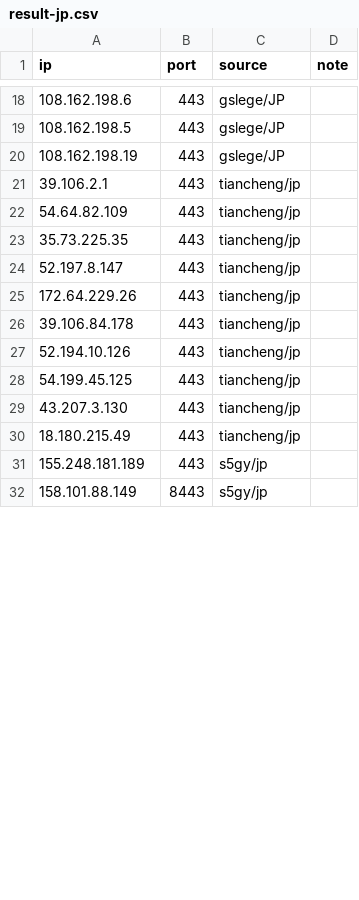
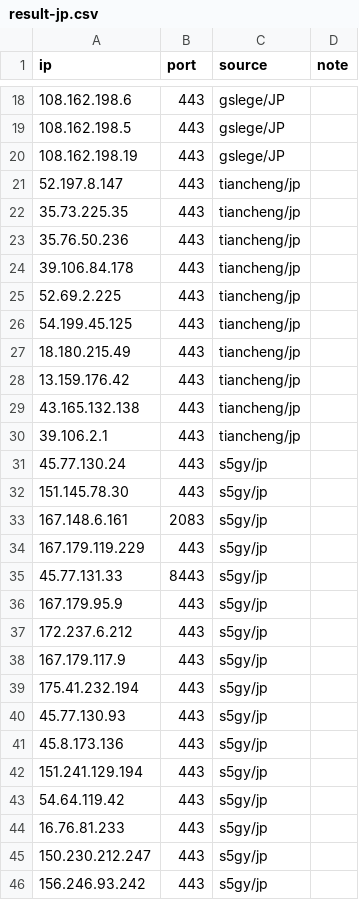
Before and after one commit to loismlopez/best-cf-ips, a CSV file: result-jp.csv, drawn as a sheet; only a part is shown, gaps mark what is left out; the shorter side is filled out with more unchanged rows; the diff covers the shown part only.

```diff
--- a/result-jp.csv
+++ b/result-jp.csv
@@ -20,11 +20,27 @@ ip,port,source,note
 108.162.198.19,443,gslege/JP,
+52.197.8.147,443,tiancheng/jp,
+35.73.225.35,443,tiancheng/jp,
+35.76.50.236,443,tiancheng/jp,
+39.106.84.178,443,tiancheng/jp,
+52.69.2.225,443,tiancheng/jp,
+54.199.45.125,443,tiancheng/jp,
+18.180.215.49,443,tiancheng/jp,
+13.159.176.42,443,tiancheng/jp,
+43.165.132.138,443,tiancheng/jp,
 39.106.2.1,443,tiancheng/jp,
-54.64.82.109,443,tiancheng/jp,
-35.73.225.35,443,tiancheng/jp,
-52.197.8.147,443,tiancheng/jp,
-172.64.229.26,443,tiancheng/jp,
-39.106.84.178,443,tiancheng/jp,
-52.194.10.126,443,tiancheng/jp,
-54.199.45.125,443,tiancheng/jp,
-43.207.3.130,443,tiancheng/jp,
-18.180.215.49,443,tiancheng/jp,
+45.77.130.24,443,s5gy/jp,
+151.145.78.30,443,s5gy/jp,
+167.148.6.161,2083,s5gy/jp,
+167.179.119.229,443,s5gy/jp,
+45.77.131.33,8443,s5gy/jp,
+167.179.95.9,443,s5gy/jp,
+172.237.6.212,443,s5gy/jp,
+167.179.117.9,443,s5gy/jp,
+175.41.232.194,443,s5gy/jp,
+45.77.130.93,443,s5gy/jp,
+45.8.173.136,443,s5gy/jp,
+151.241.129.194,443,s5gy/jp,
+54.64.119.42,443,s5gy/jp,
+16.76.81.233,443,s5gy/jp,
+150.230.212.247,443,s5gy/jp,
+156.246.93.242,443,s5gy/jp,
```
Also changed, not shown: 2 added rows, 16 removed rows and 1 moved row elsewhere in this file, result-jp-speed.csv, result-sg.csv, 29 other files.
